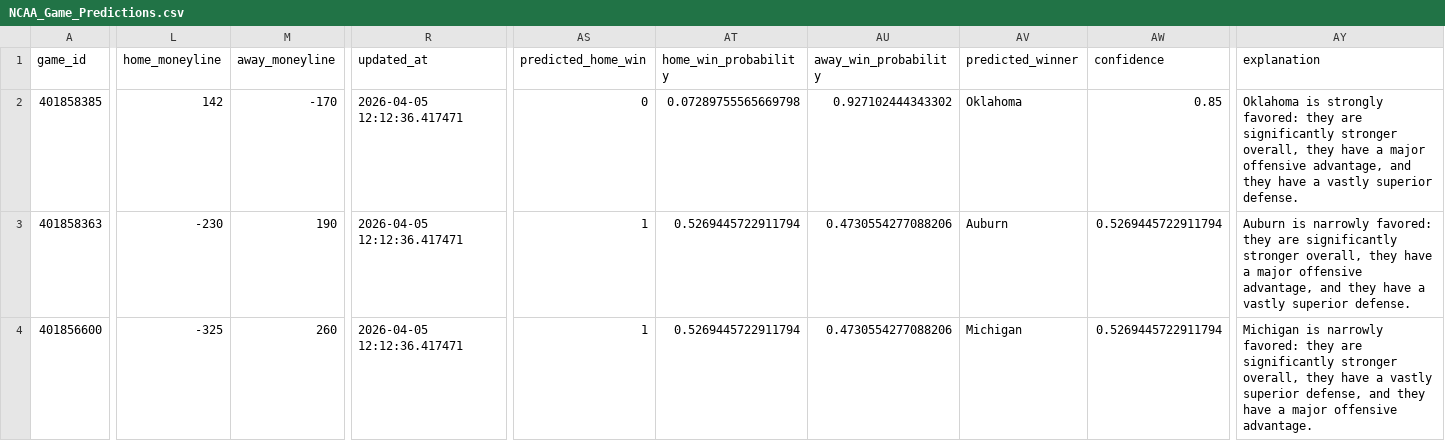
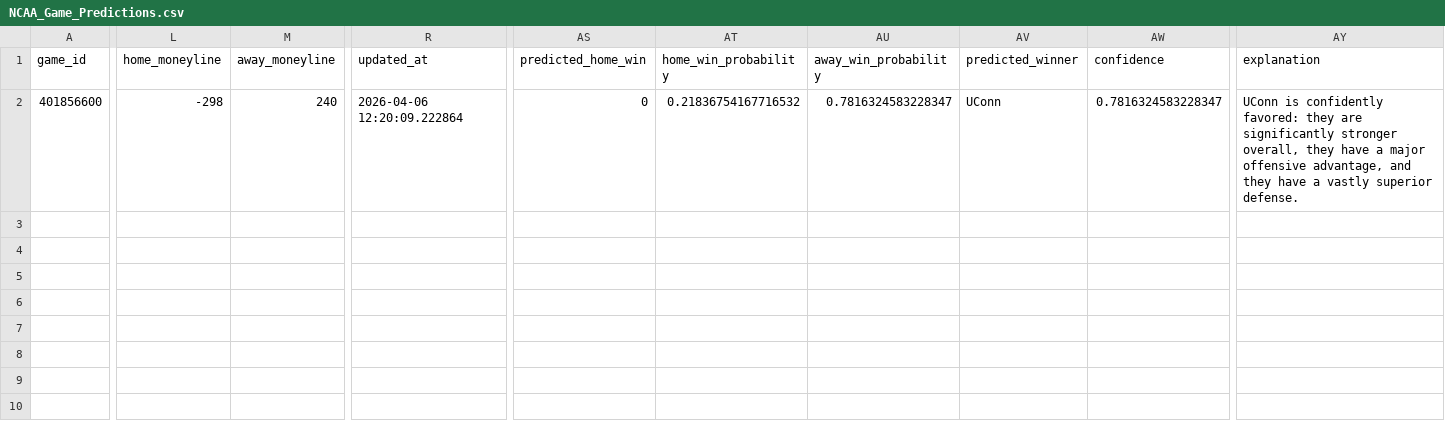
Before and after one commit to jgamblin/NCAA-Prediction, a CSV file: data/NCAA_Game_Predictions.csv, drawn as a sheet; only a part is shown, gaps mark what is left out; removed rows and columns are numbered as before the commit, all else as after; rows hold the shown columns only; the diff covers the shown part only; the diff names each change by its address in the sheet, - before the commit and + after, or states it on an @@ line.

```diff
--- a/data/NCAA_Game_Predictions.csv
+++ b/data/NCAA_Game_Predictions.csv
-row 2: 401858385 | 142 | -170 | 2026-04-05 12:12:36.417471 | 0 | 0.07289755565669798 | 0.927102444343302 | Oklahoma | 0.85 | Oklahoma is strongly favored: they are significantly stronger overall, they have a major offensive advantage, and they have a vastly superior defense.
-row 3: 401858363 | -230 | 190 | 2026-04-05 12:12:36.417471 | 1 | 0.5269445722911794 | 0.4730554277088206 | Auburn | 0.5269445722911794 | Auburn is narrowly favored: they are significantly stronger overall, they have a major offensive advantage, and they have a vastly superior defense.
-L2 (home_moneyline): -325
+L2 (home_moneyline): -298
-M2 (away_moneyline): 260
+M2 (away_moneyline): 240
-R2 (updated_at): 2026-04-05 12:12:36.417471
+R2 (updated_at): 2026-04-06 12:20:09.222864
-AS2 (predicted_home_win): 1
+AS2 (predicted_home_win): 0
-AT2 (home_win_probability): 0.5269445722911794
+AT2 (home_win_probability): 0.21836754167716532
-AU2 (away_win_probability): 0.4730554277088206
+AU2 (away_win_probability): 0.7816324583228347
-AV2 (predicted_winner): Michigan
+AV2 (predicted_winner): UConn
-AW2 (confidence): 0.5269445722911794
+AW2 (confidence): 0.7816324583228347
-AY2 (explanation): Michigan is narrowly favored: they are significantly stronger overall, they have a vastly superior defense, and they have a major offensive advantage.
+AY2 (explanation): UConn is confidently favored: they are significantly stronger overall, they have a major offensive advantage, and they have a vastly superior defense.
```
Also changed, not shown: 2 edited cells elsewhere in this file, data/Adaptive_Feature_Importance.csv, 17 other files.
